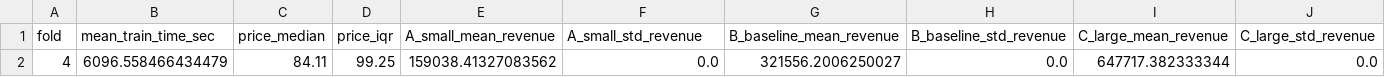
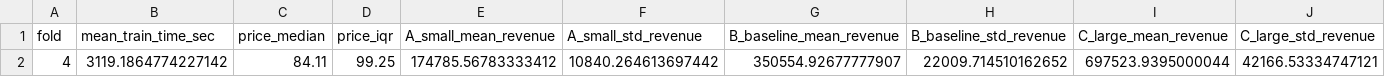
Before and after one commit to DeLany123/Thesis_hpc, a CSV file: results/generic_scaled_fold4_results.csv, drawn as a sheet; only a part is shown; removed rows and columns are numbered as before the commit, all else as after; rows hold the shown columns only; the diff names each change by its address in the sheet, - before the commit and + after, or states it on an @@ line.

Commit message:
500k results

```diff
--- a/results/generic_scaled_fold4_results.csv
+++ b/results/generic_scaled_fold4_results.csv
-row 2: 4 | 6096.558466434479 | 84.11 | 99.25 | 159038.41327083562 | 0.0 | 321556.2006250027 | 0.0 | 647717.382333344 | 0.0
+row 2: 4 | 3119.1864774227142 | 84.11 | 99.25 | 174785.56783333412 | 10840.264613697442 | 350554.92677777907 | 22009.714510162652 | 697523.9395000044 | 42166.53334747121
```
Also changed, not shown: results/generic_scaled_fold0_results.csv, results/generic_scaled_fold1_results.csv, 7 other files.
